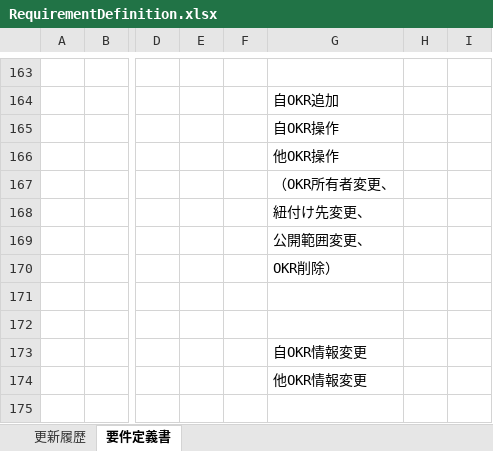
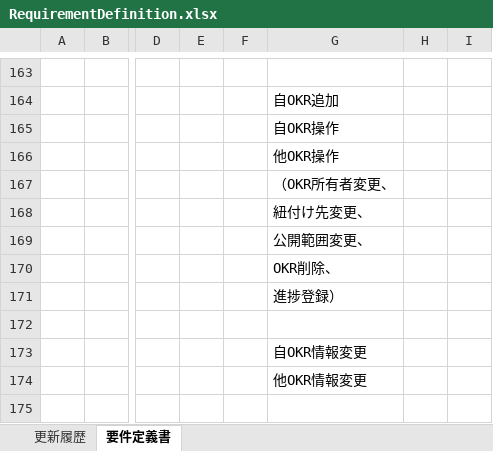
Before and after one commit to naoharu-tazawa/skrum, an Excel workbook: skrum_docs/02_SpecificationDocs/RequirementDefinition.xlsx, sheet 要件定義書, drawn as a sheet; only a part is shown, gaps mark what is left out; values as stored, in another font and other column widths than the file's, no borders; charts and pictures not drawn; the diff names each change by its address in the sheet, - before the commit and + after, or states it on an @@ line.

```diff
--- a/skrum_docs/02_SpecificationDocs/RequirementDefinition.xlsx (sheet 要件定義書)
+++ b/skrum_docs/02_SpecificationDocs/RequirementDefinition.xlsx (sheet 要件定義書)
-G170: OKR削除）
+G170: OKR削除、
-G171: (empty)
+G171: 進捗登録）
```
Also changed, not shown: skrum_docs/04_SpecificDesign/04_Account_初期設定画面仕様書_20170712.xlsx, 2 other files.
